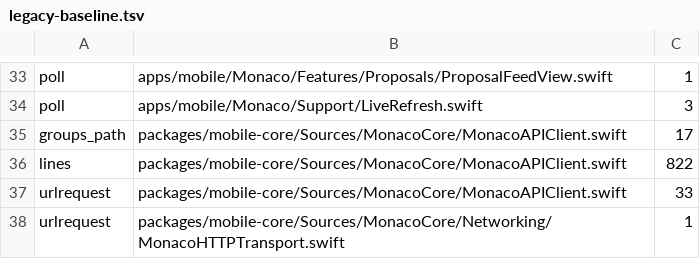
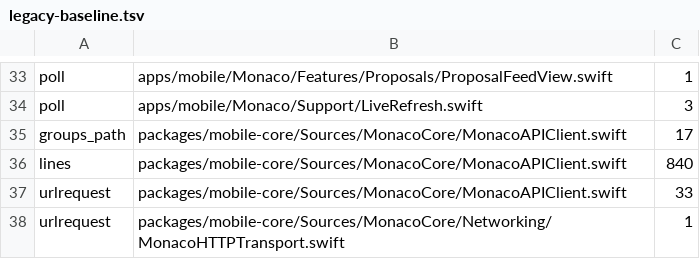
Before and after one commit to Munyon-Canyon/monaco, a TSV file: packages/mobile-core/legacy-baseline.tsv, drawn as a sheet; only a part is shown, gaps mark what is left out.

Commit message:
chore(mobile-core): record the formatter's line growth in the legacy baseline

```diff
--- a/packages/mobile-core/legacy-baseline.tsv
+++ b/packages/mobile-core/legacy-baseline.tsv
@@ -35,3 +35,3 @@ poll	apps/mobile/Monaco/Support/LiveRefresh.swift	3
 groups_path	packages/mobile-core/Sources/MonacoCore/MonacoAPIClient.swift	17
-lines	packages/mobile-core/Sources/MonacoCore/MonacoAPIClient.swift	822
+lines	packages/mobile-core/Sources/MonacoCore/MonacoAPIClient.swift	840
 urlrequest	packages/mobile-core/Sources/MonacoCore/MonacoAPIClient.swift	33
```
